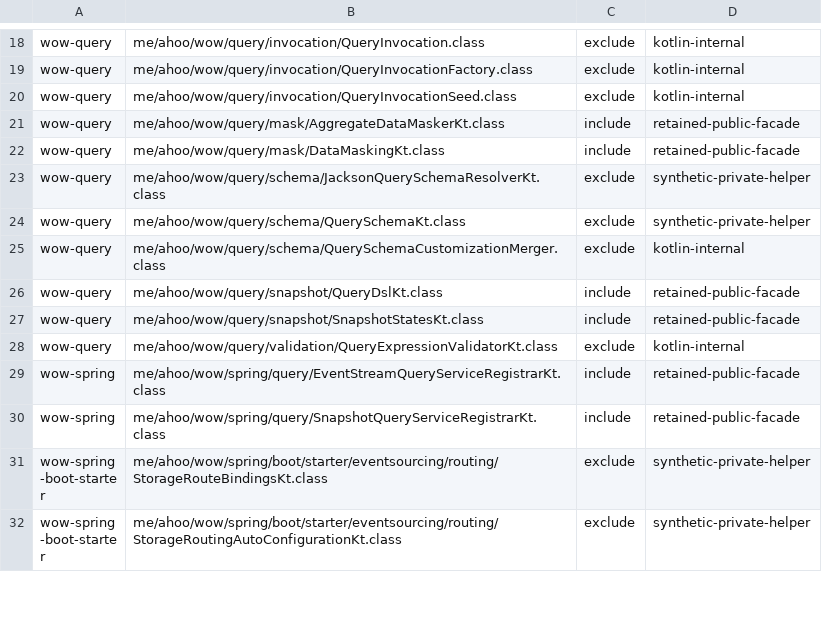
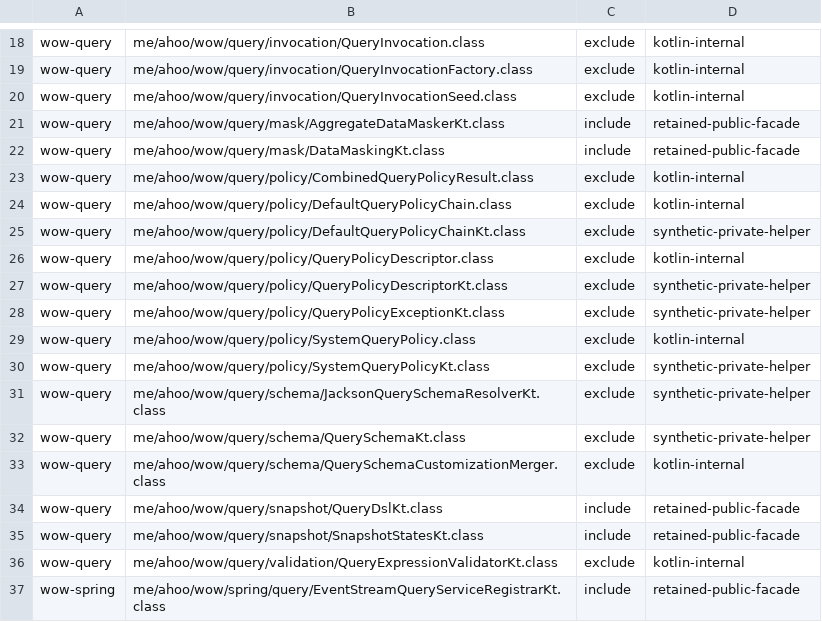
Before and after one commit to Ahoo-Wang/Wow, a TSV file: config/query-api/class-overrides.tsv, drawn as a sheet; only a part is shown, gaps mark what is left out; the shorter side is filled out with more unchanged rows.

Commit message:
feat: add composable query policies

```diff
--- a/config/query-api/class-overrides.tsv
+++ b/config/query-api/class-overrides.tsv
@@ -22,2 +22,10 @@ wow-query	me/ahoo/wow/query/mask/AggregateDataMaskerKt.class	include	retained-pu
 wow-query	me/ahoo/wow/query/mask/DataMaskingKt.class	include	retained-public-facade
+wow-query	me/ahoo/wow/query/policy/CombinedQueryPolicyResult.class	exclude	kotlin-internal
+wow-query	me/ahoo/wow/query/policy/DefaultQueryPolicyChain.class	exclude	kotlin-internal
+wow-query	me/ahoo/wow/query/policy/DefaultQueryPolicyChainKt.class	exclude	synthetic-private-helper
+wow-query	me/ahoo/wow/query/policy/QueryPolicyDescriptor.class	exclude	kotlin-internal
+wow-query	me/ahoo/wow/query/policy/QueryPolicyDescriptorKt.class	exclude	synthetic-private-helper
+wow-query	me/ahoo/wow/query/policy/QueryPolicyExceptionKt.class	exclude	synthetic-private-helper
+wow-query	me/ahoo/wow/query/policy/SystemQueryPolicy.class	exclude	kotlin-internal
+wow-query	me/ahoo/wow/query/policy/SystemQueryPolicyKt.class	exclude	synthetic-private-helper
 wow-query	me/ahoo/wow/query/schema/JacksonQuerySchemaResolverKt.class	exclude	synthetic-private-helper
```
Also changed, not shown: 15 other files.
